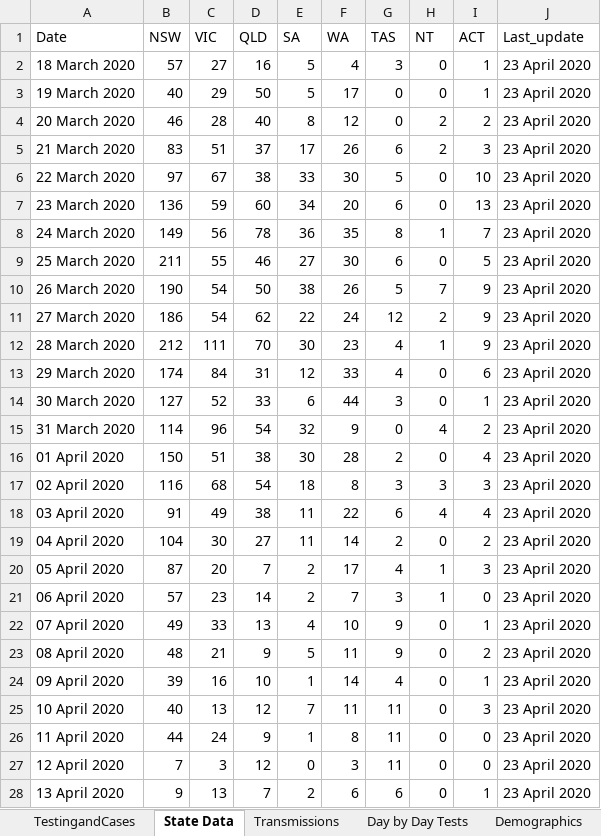
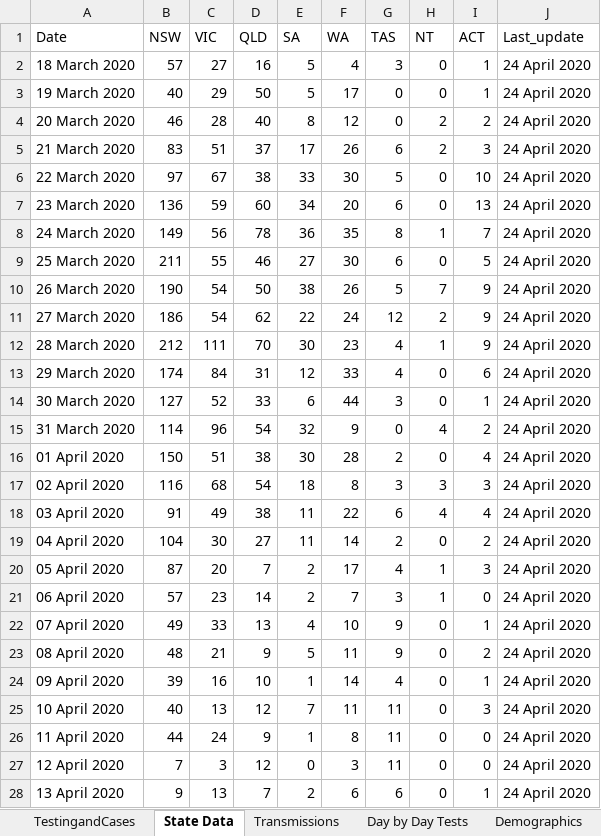
Before and after one commit to Sambit78/COVID-19, an Excel workbook: Alteryx Web.xlsx, sheet State Data, drawn as a sheet; only a part is shown; values as stored, in another font and other column widths than the file's, no borders; the diff covers the shown part only; the diff names each change by its address in the sheet, - before the commit and + after, or states it on an @@ line.

```diff
--- a/Alteryx Web.xlsx (sheet State Data)
+++ b/Alteryx Web.xlsx (sheet State Data)
-J2:J28 (Last_update): 23 April 2020
+J2:J28 (Last_update): 24 April 2020
```
Also changed, not shown: 1 added row and 10 edited cells elsewhere in this sheet, sheet TestingandCases, sheet Transmissions, 1 other file.
